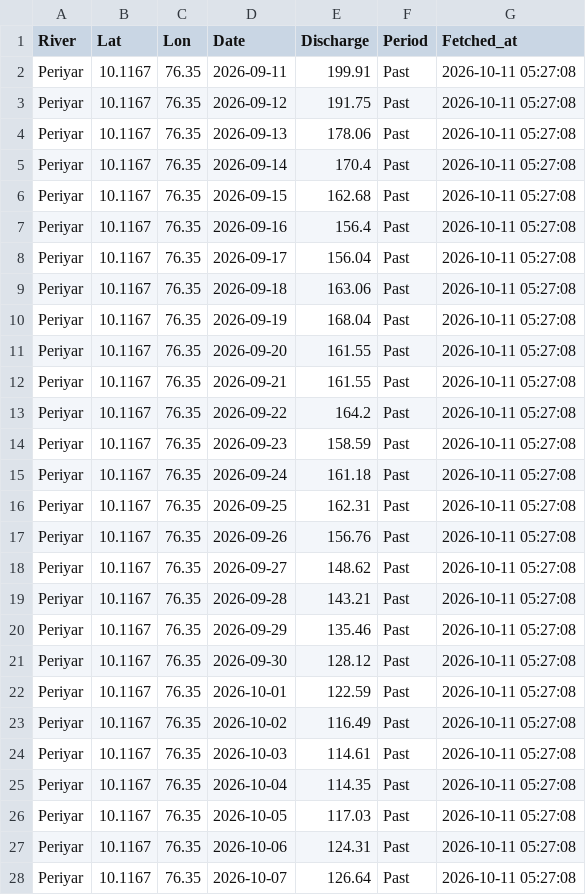
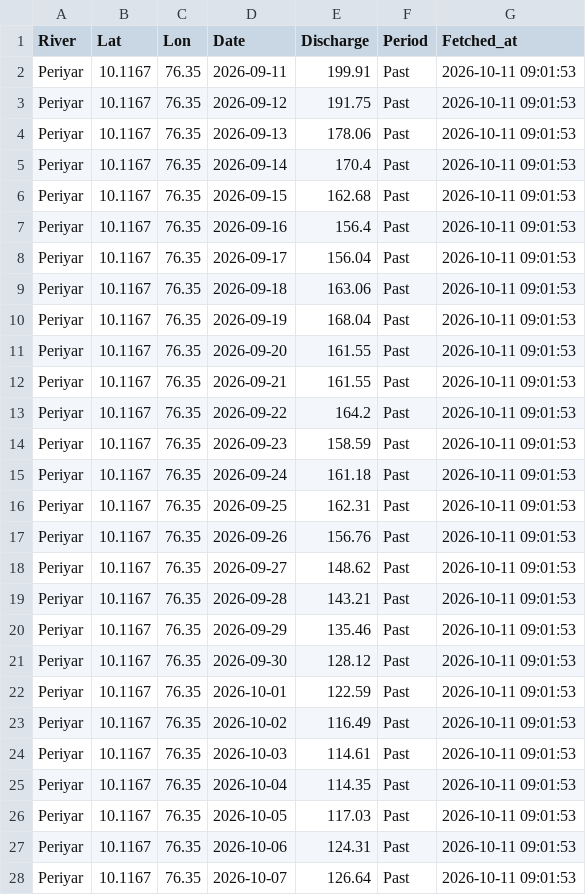
Before and after one commit to kasitpm/kerala-flood-watch, a CSV file: data/flood_latest.csv, drawn as a sheet; only a part is shown; the diff covers the shown part only.

```diff
--- a/data/flood_latest.csv
+++ b/data/flood_latest.csv
@@ -1,28 +1,28 @@
 River,Lat,Lon,Date,Discharge,Period,Fetched_at
-Periyar,10.1167,76.35,2026-09-11,199.91,Past,2026-10-11 05:27:08
-Periyar,10.1167,76.35,2026-09-12,191.75,Past,2026-10-11 05:27:08
-Periyar,10.1167,76.35,2026-09-13,178.06,Past,2026-10-11 05:27:08
-Periyar,10.1167,76.35,2026-09-14,170.4,Past,2026-10-11 05:27:08
-Periyar,10.1167,76.35,2026-09-15,162.68,Past,2026-10-11 05:27:08
-Periyar,10.1167,76.35,2026-09-16,156.4,Past,2026-10-11 05:27:08
-Periyar,10.1167,76.35,2026-09-17,156.04,Past,2026-10-11 05:27:08
-Periyar,10.1167,76.35,2026-09-18,163.06,Past,2026-10-11 05:27:08
-Periyar,10.1167,76.35,2026-09-19,168.04,Past,2026-10-11 05:27:08
-Periyar,10.1167,76.35,2026-09-20,161.55,Past,2026-10-11 05:27:08
-Periyar,10.1167,76.35,2026-09-21,161.55,Past,2026-10-11 05:27:08
-Periyar,10.1167,76.35,2026-09-22,164.2,Past,2026-10-11 05:27:08
-Periyar,10.1167,76.35,2026-09-23,158.59,Past,2026-10-11 05:27:08
-Periyar,10.1167,76.35,2026-09-24,161.18,Past,2026-10-11 05:27:08
-Periyar,10.1167,76.35,2026-09-25,162.31,Past,2026-10-11 05:27:08
-Periyar,10.1167,76.35,2026-09-26,156.76,Past,2026-10-11 05:27:08
-Periyar,10.1167,76.35,2026-09-27,148.62,Past,2026-10-11 05:27:08
-Periyar,10.1167,76.35,2026-09-28,143.21,Past,2026-10-11 05:27:08
-Periyar,10.1167,76.35,2026-09-29,135.46,Past,2026-10-11 05:27:08
-Periyar,10.1167,76.35,2026-09-30,128.12,Past,2026-10-11 05:27:08
-Periyar,10.1167,76.35,2026-10-01,122.59,Past,2026-10-11 05:27:08
-Periyar,10.1167,76.35,2026-10-02,116.49,Past,2026-10-11 05:27:08
-Periyar,10.1167,76.35,2026-10-03,114.61,Past,2026-10-11 05:27:08
-Periyar,10.1167,76.35,2026-10-04,114.35,Past,2026-10-11 05:27:08
-Periyar,10.1167,76.35,2026-10-05,117.03,Past,2026-10-11 05:27:08
-Periyar,10.1167,76.35,2026-10-06,124.31,Past,2026-10-11 05:27:08
-Periyar,10.1167,76.35,2026-10-07,126.64,Past,2026-10-11 05:27:08
+Periyar,10.1167,76.35,2026-09-11,199.91,Past,2026-10-11 09:01:53
+Periyar,10.1167,76.35,2026-09-12,191.75,Past,2026-10-11 09:01:53
+Periyar,10.1167,76.35,2026-09-13,178.06,Past,2026-10-11 09:01:53
+Periyar,10.1167,76.35,2026-09-14,170.4,Past,2026-10-11 09:01:53
+Periyar,10.1167,76.35,2026-09-15,162.68,Past,2026-10-11 09:01:53
+Periyar,10.1167,76.35,2026-09-16,156.4,Past,2026-10-11 09:01:53
+Periyar,10.1167,76.35,2026-09-17,156.04,Past,2026-10-11 09:01:53
+Periyar,10.1167,76.35,2026-09-18,163.06,Past,2026-10-11 09:01:53
+Periyar,10.1167,76.35,2026-09-19,168.04,Past,2026-10-11 09:01:53
+Periyar,10.1167,76.35,2026-09-20,161.55,Past,2026-10-11 09:01:53
+Periyar,10.1167,76.35,2026-09-21,161.55,Past,2026-10-11 09:01:53
+Periyar,10.1167,76.35,2026-09-22,164.2,Past,2026-10-11 09:01:53
+Periyar,10.1167,76.35,2026-09-23,158.59,Past,2026-10-11 09:01:53
+Periyar,10.1167,76.35,2026-09-24,161.18,Past,2026-10-11 09:01:53
+Periyar,10.1167,76.35,2026-09-25,162.31,Past,2026-10-11 09:01:53
+Periyar,10.1167,76.35,2026-09-26,156.76,Past,2026-10-11 09:01:53
+Periyar,10.1167,76.35,2026-09-27,148.62,Past,2026-10-11 09:01:53
+Periyar,10.1167,76.35,2026-09-28,143.21,Past,2026-10-11 09:01:53
+Periyar,10.1167,76.35,2026-09-29,135.46,Past,2026-10-11 09:01:53
+Periyar,10.1167,76.35,2026-09-30,128.12,Past,2026-10-11 09:01:53
+Periyar,10.1167,76.35,2026-10-01,122.59,Past,2026-10-11 09:01:53
+Periyar,10.1167,76.35,2026-10-02,116.49,Past,2026-10-11 09:01:53
+Periyar,10.1167,76.35,2026-10-03,114.61,Past,2026-10-11 09:01:53
+Periyar,10.1167,76.35,2026-10-04,114.35,Past,2026-10-11 09:01:53
+Periyar,10.1167,76.35,2026-10-05,117.03,Past,2026-10-11 09:01:53
+Periyar,10.1167,76.35,2026-10-06,124.31,Past,2026-10-11 09:01:53
+Periyar,10.1167,76.35,2026-10-07,126.64,Past,2026-10-11 09:01:53
```
Also changed, not shown: 158 edited cells elsewhere in this file, data/rainfall_latest.csv.
